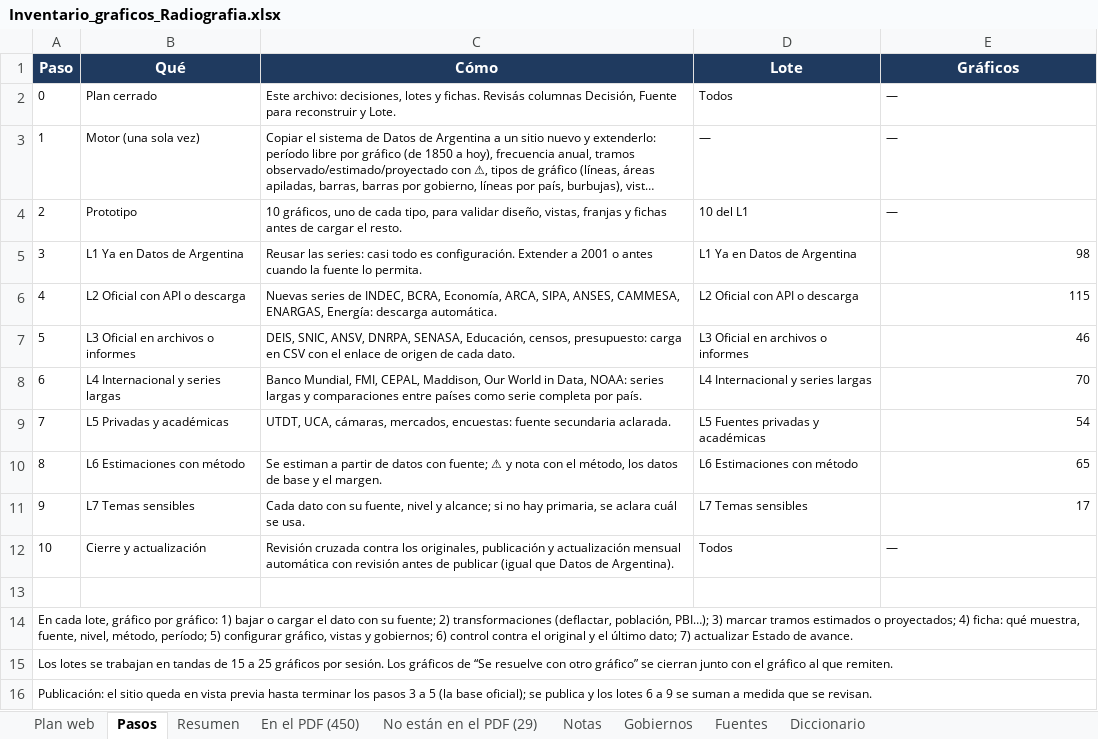
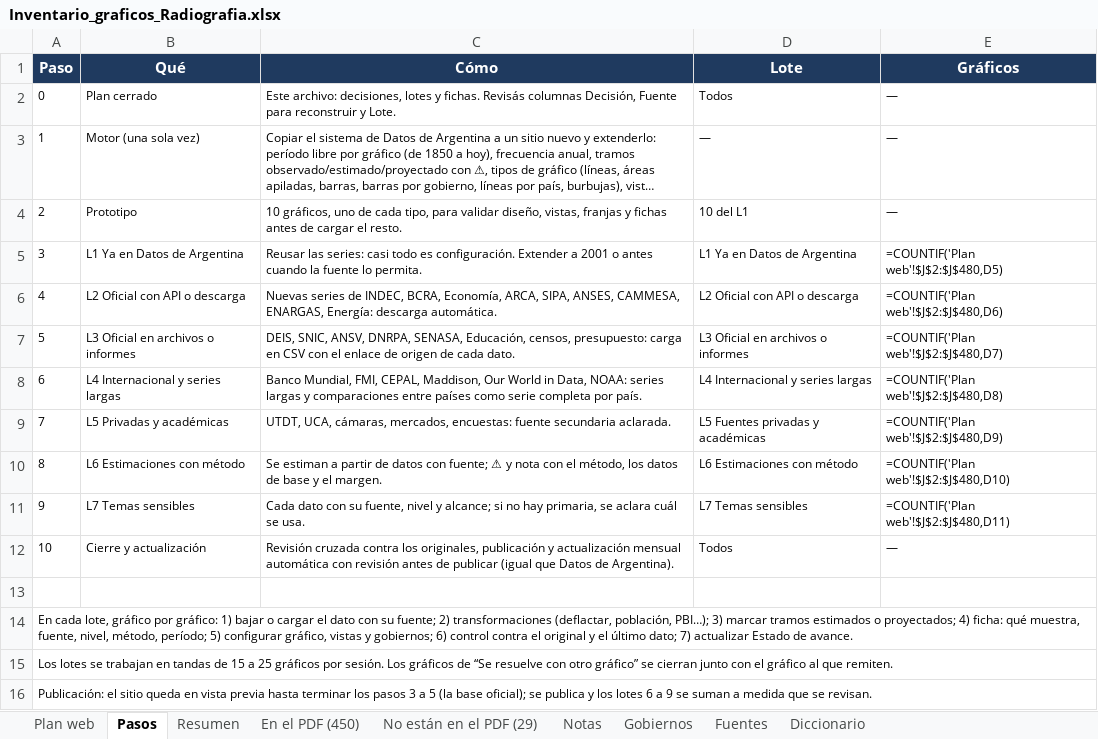
Before and after one commit to francomartinlopez/radiografiadeargentina, an Excel workbook: docs/Inventario_graficos_Radiografia.xlsx, sheet Pasos, drawn as a sheet; long unchanged cells end in …; values as stored, in another font and other column widths than the file's, no borders; formulas without a stored value are shown as written; the diff names each change by its address in the sheet, - before the commit and + after, or states it on an @@ line.

```diff
--- a/docs/Inventario_graficos_Radiografia.xlsx (sheet Pasos)
+++ b/docs/Inventario_graficos_Radiografia.xlsx (sheet Pasos)
-E5 (Gráficos): 98
+E5 (Gráficos): =COUNTIF('Plan web'!$J$2:$J$480,D5)
-E6 (Gráficos): 115
+E6 (Gráficos): =COUNTIF('Plan web'!$J$2:$J$480,D6)
-E7 (Gráficos): 46
+E7 (Gráficos): =COUNTIF('Plan web'!$J$2:$J$480,D7)
-E8 (Gráficos): 70
+E8 (Gráficos): =COUNTIF('Plan web'!$J$2:$J$480,D8)
-E9 (Gráficos): 54
+E9 (Gráficos): =COUNTIF('Plan web'!$J$2:$J$480,D9)
-E10 (Gráficos): 65
+E10 (Gráficos): =COUNTIF('Plan web'!$J$2:$J$480,D10)
-E11 (Gráficos): 17
+E11 (Gráficos): =COUNTIF('Plan web'!$J$2:$J$480,D11)
```
Also changed, not shown: sheet Resumen, sheet Plan web, charts or pictures, 40 other files.
